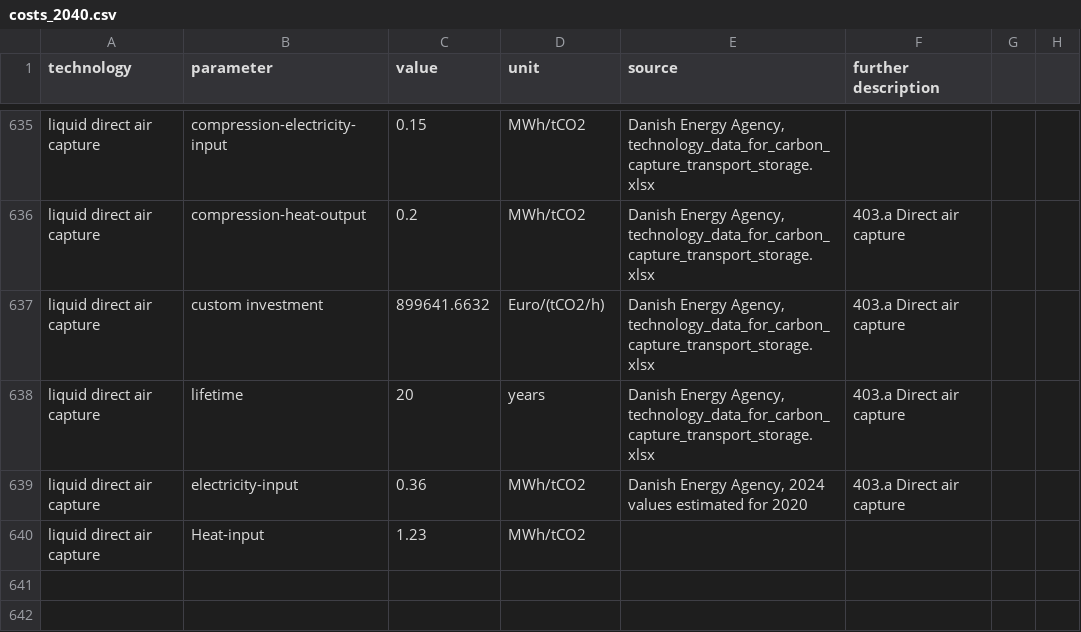
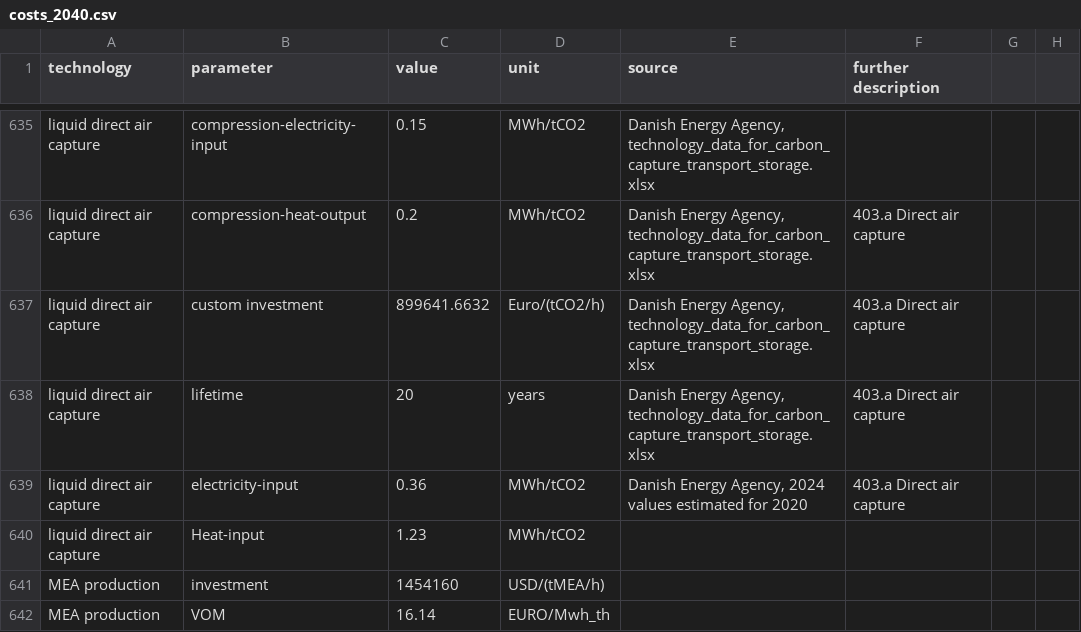
Before and after one commit to millingermarkus/technology-data, a CSV file: outputs/costs_2040.csv, drawn as a sheet; only a part is shown, gaps mark what is left out; the diff names each change by its address in the sheet, - before the commit and + after, or states it on an @@ line.

Commit message:
Adding MEA investment and VOM

```diff
--- a/outputs/costs_2040.csv
+++ b/outputs/costs_2040.csv
+row 641: MEA production | investment | 1454160 | USD/(tMEA/h)
+row 642: MEA production | VOM | 16.14 | EURO/Mwh_th
```
Also changed, not shown: 1 other file.
